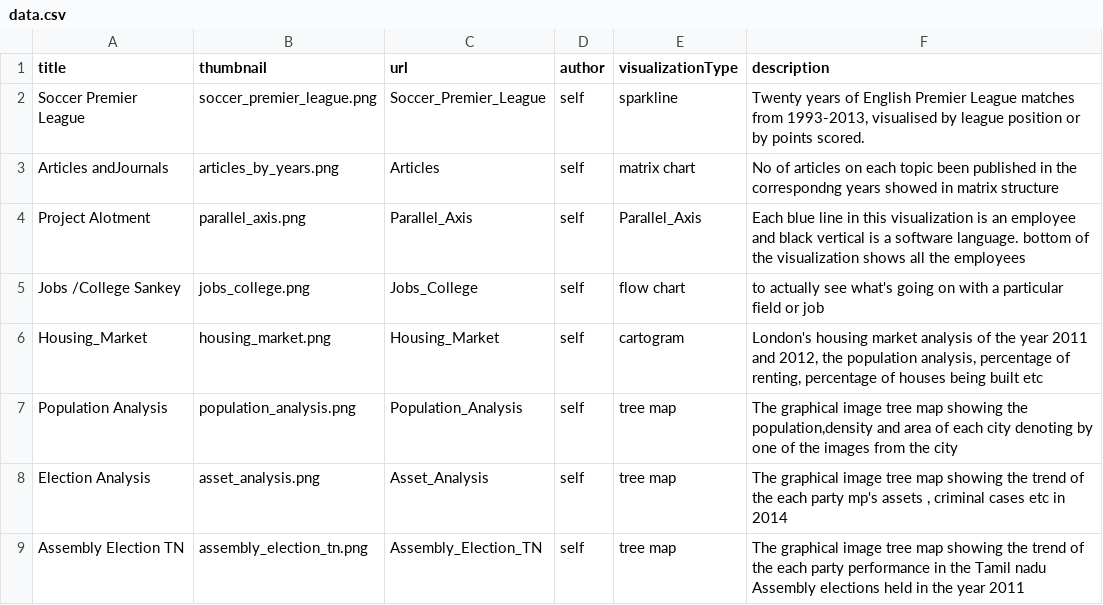
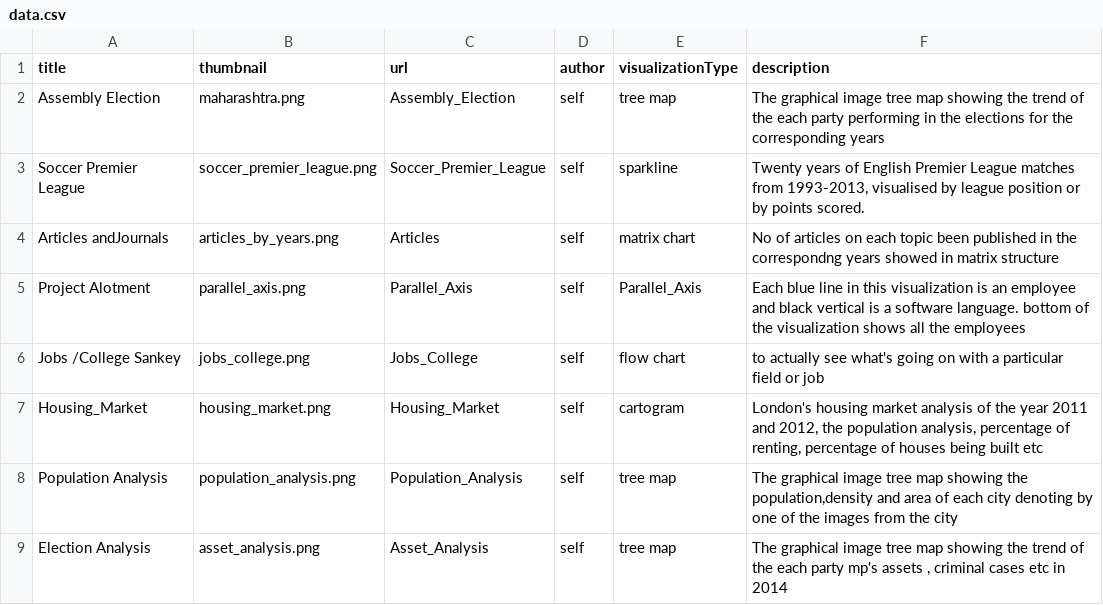
Before and after one commit to Data-Analytics/data-analytics.github.io, a CSV file: data.csv, drawn as a sheet; only a part is shown; the shorter side is filled out with more unchanged rows.

```diff
--- a/data.csv
+++ b/data.csv
@@ -1,2 +1,3 @@
 title,thumbnail,url,author,visualizationType,description
+Assembly Election,maharashtra.png,Assembly_Election,self,tree map,The  graphical image tree map showing the trend of the each party performing in the elections for the corresponding years
 Soccer Premier League,soccer_premier_league.png,Soccer_Premier_League,self,sparkline,"Twenty years of English Premier League matches from 1993-2013, visualised by league position or by points scored."
```
Also changed, not shown: 4 other files.
